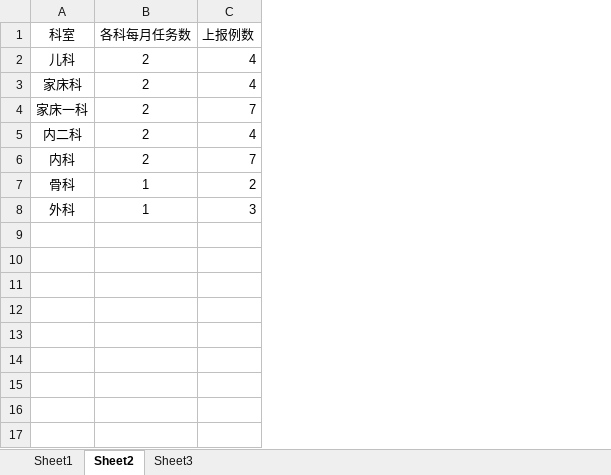
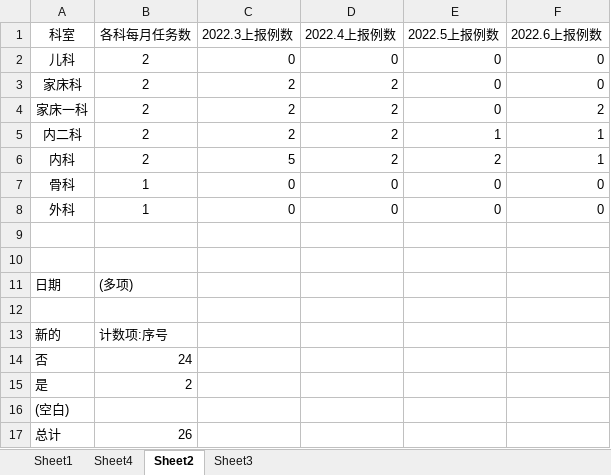
Before and after one commit to lwt578/ADR-markdown, an Excel workbook: 不良反应明细2022.xlsx, sheet Sheet2, drawn as a sheet; values as stored, in another font and other column widths than the file's, no borders; removed rows and columns are numbered as before the commit, all else as after; the diff names each change by its address in the sheet, - before the commit and + after, or states it on an @@ line.

```diff
--- a/不良反应明细2022.xlsx (sheet Sheet2)
+++ b/不良反应明细2022.xlsx (sheet Sheet2)
+sheet tab: Sheet4
-column C (上报例数), rows 2-8: 4 | 4 | 7 | 4 | 7 | 2 | 3
+column C (2022.3上报例数), rows 2-8: 0 | 2 | 2 | 2 | 5 | 0 | 0
+column D (2022.4上报例数), rows 2-8: 0 | 2 | 2 | 2 | 2 | 0 | 0
+column E (2022.5上报例数), rows 2-8: 0 | 0 | 0 | 1 | 2 | 0 | 0
+column F (2022.6上报例数), rows 2-8: 0 | 0 | 2 | 1 | 1 | 0 | 0
+row 9: (empty)
+row 10: (empty)
+row 11: 日期 | (多项)
+row 12: (empty)
+row 13: 新的 | 计数项:序号
+row 14: 否 | 24
+row 15: 是 | 2
+row 16: (空白)
+row 17: 总计 | 26
```
Also changed, not shown: sheet Sheet1, 7 other files.
